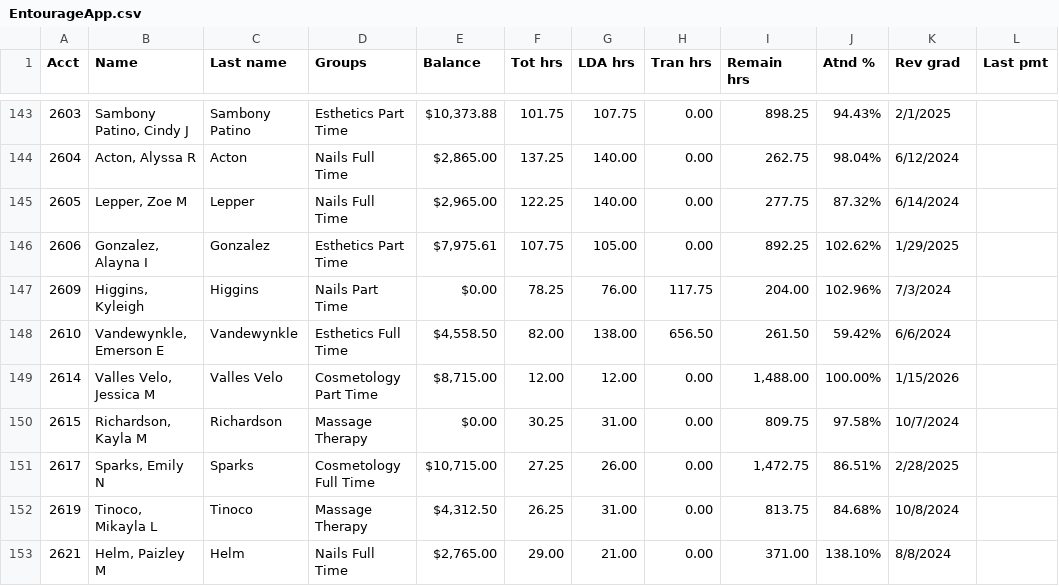
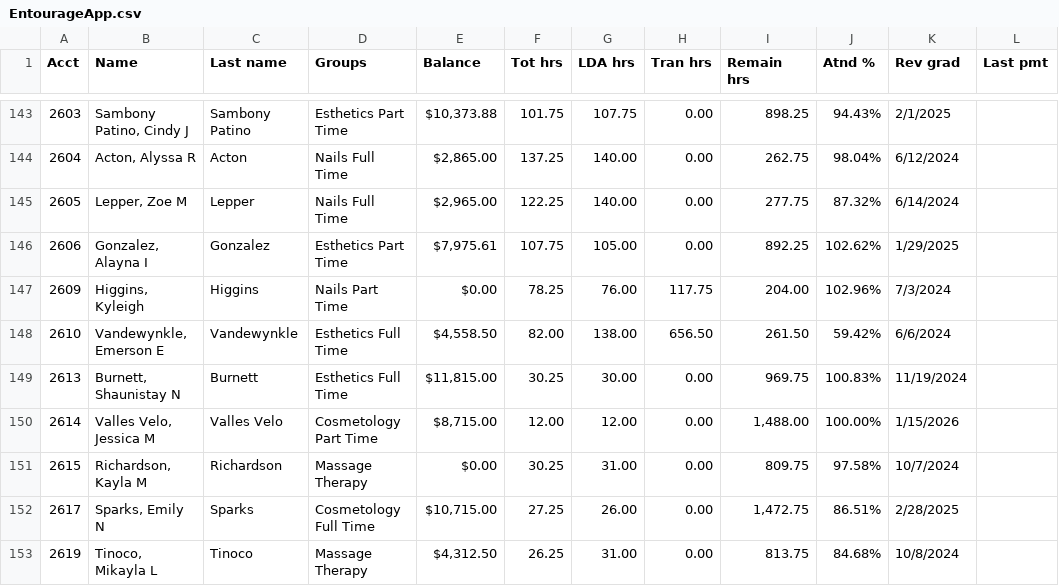
Before and after one commit to SpencerReno/EntourageApp, a CSV file: CSV Files/EntourageApp.csv, drawn as a sheet; only a part is shown, gaps mark what is left out; the shorter side is filled out with more unchanged rows; the diff names each change by its address in the sheet, - before the commit and + after, or states it on an @@ line.

Commit message:
App updated

```diff
--- a/CSV Files/EntourageApp.csv
+++ b/CSV Files/EntourageApp.csv
+row 149: 2613 | Burnett, Shaunistay N | Burnett | Esthetics Full Time | $11,815.00 | 30.25 | 30.00 | 0.00 | 969.75 | 100.83% | 11/19/2024
```
